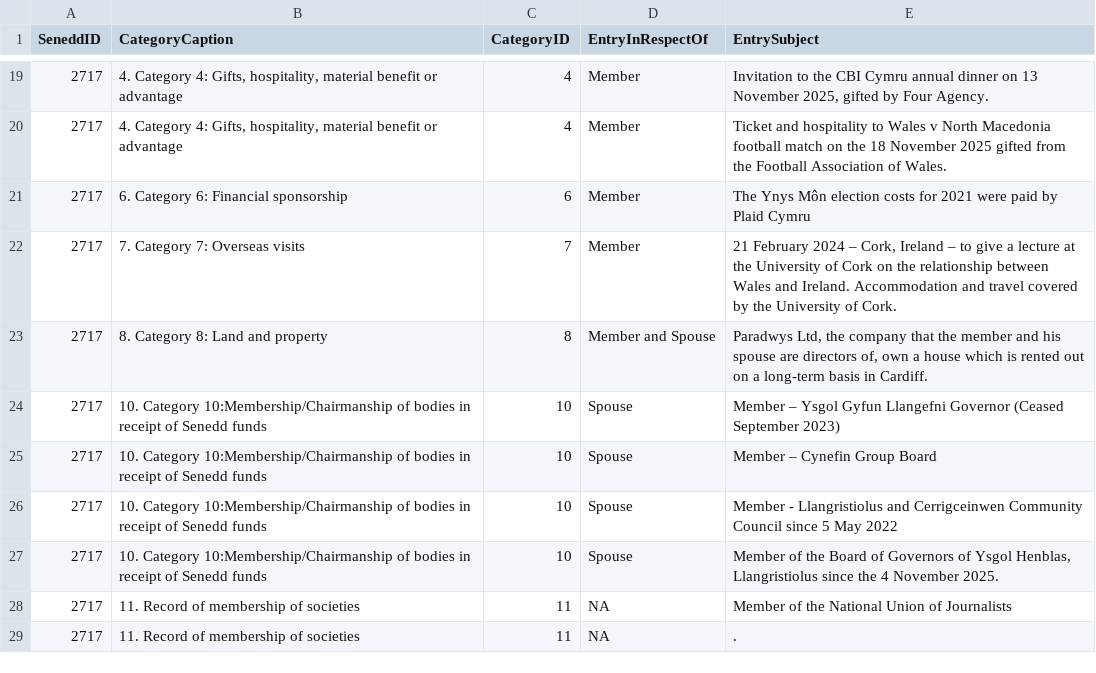
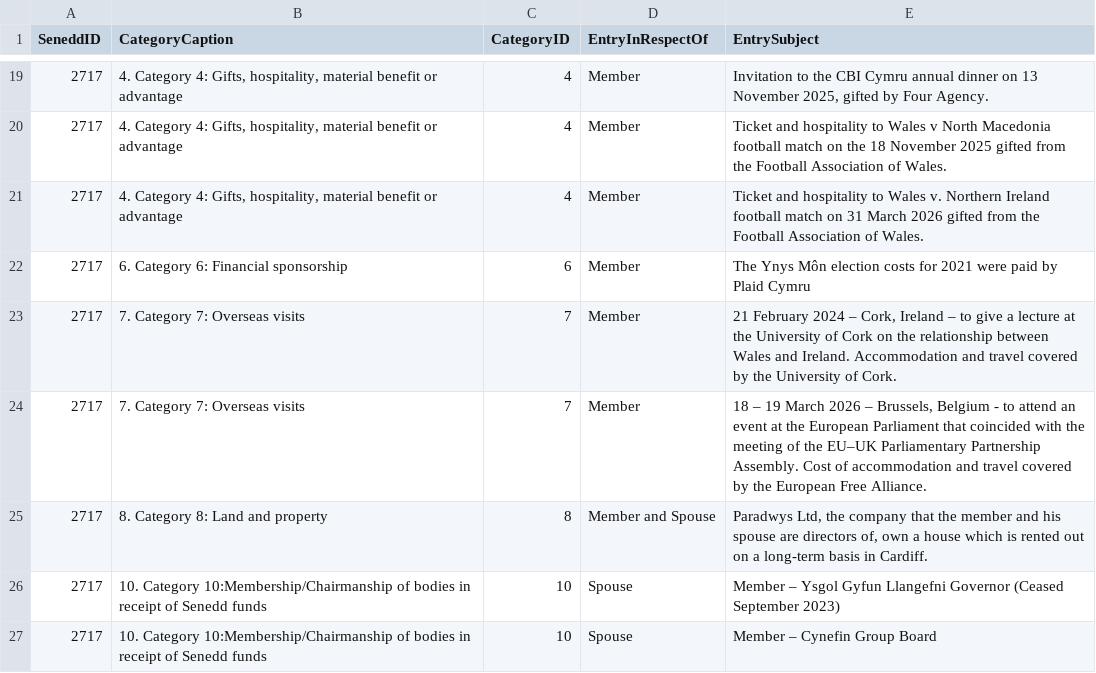
Before and after one commit to stupidpupil/senedd_scraper, a CSV file: registers_by_senedd_id/2717.csv, drawn as a sheet; only a part is shown, gaps mark what is left out; the shorter side is filled out with more unchanged rows.

```diff
--- a/registers_by_senedd_id/2717.csv
+++ b/registers_by_senedd_id/2717.csv
@@ -20,4 +20,6 @@ SeneddID,CategoryCaption,CategoryID,EntryInRespectOf,EntrySubject
 2717,"4. Category 4: Gifts, hospitality, material benefit or advantage",4,Member,Ticket and hospitality to Wales v North Macedonia football match on the 18 November 2025 gifted from the Football Association of Wales.
+2717,"4. Category 4: Gifts, hospitality, material benefit or advantage",4,Member,Ticket and hospitality to Wales v. Northern Ireland football match on 31 March 2026 gifted from the Football Association of Wales.
 2717,6. Category 6: Financial sponsorship,6,Member,The Ynys Môn election costs for 2021 were paid by Plaid  Cymru
 2717,7. Category 7: Overseas visits,7,Member,"21 February 2024 – Cork, Ireland – to give a lecture at the University of Cork on the relationship between Wales and Ireland. Accommodation and travel covered by the University of Cork."
+2717,7. Category 7: Overseas visits,7,Member,"18 – 19 March 2026 – Brussels, Belgium - to attend an event at the European Parliament that coincided with the meeting of the EU–UK Parliamentary Partnership Assembly. Cost of accommodation and travel covered by the European Free Alliance."
 2717,8. Category 8: Land and property,8,Member and Spouse,"Paradwys Ltd, the company that the member and his spouse are directors of, own a house which is rented out on a long-term basis in Cardiff."
```
Also changed, not shown: interests.csv, members.csv, 1 other file.
